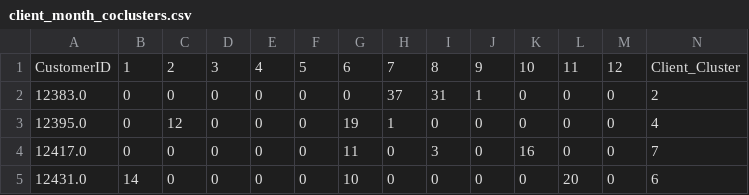
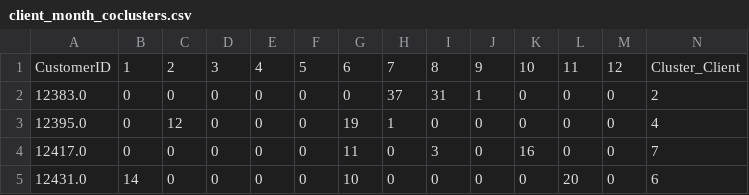
Before and after one commit to davidvilajosana/TFG_Product-Client-Relation, a CSV file: filesRunTime/client_month_coclusters.csv, drawn as a sheet; only a part is shown.

```diff
--- a/filesRunTime/client_month_coclusters.csv
+++ b/filesRunTime/client_month_coclusters.csv
@@ -1,2 +1,2 @@
-CustomerID,1,2,3,4,5,6,7,8,9,10,11,12,Client_Cluster
+CustomerID,1,2,3,4,5,6,7,8,9,10,11,12,Cluster_Client
 12383.0,0,0,0,0,0,0,37,31,1,0,0,0,2
```
Also changed, not shown: data/clients_agrupats.csv, filesRunTime/product_coclusters.csv, 10 other files.
